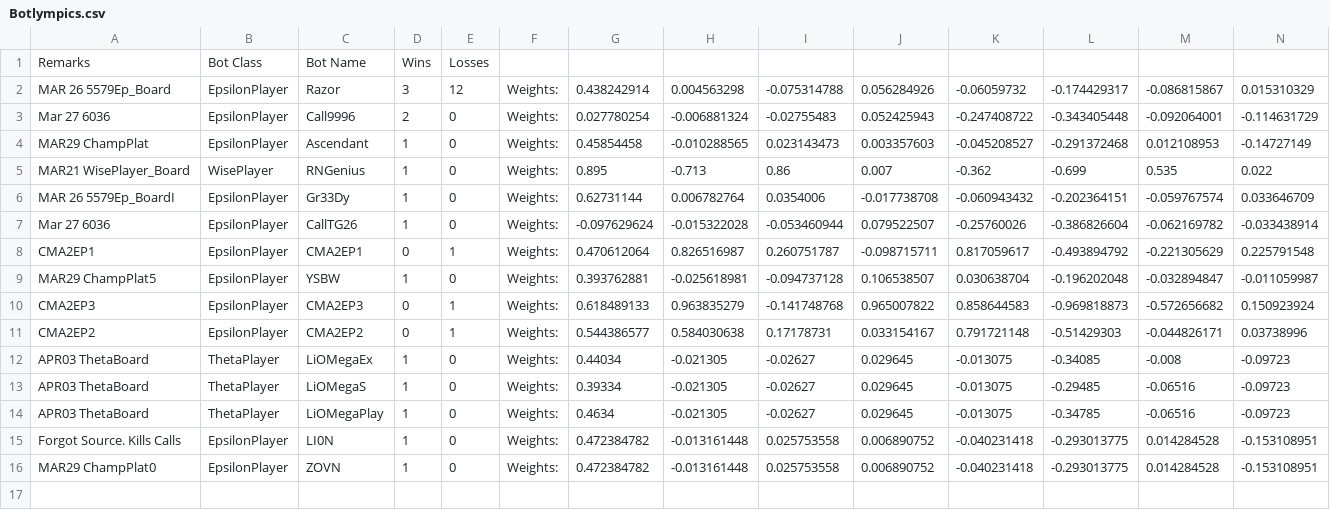
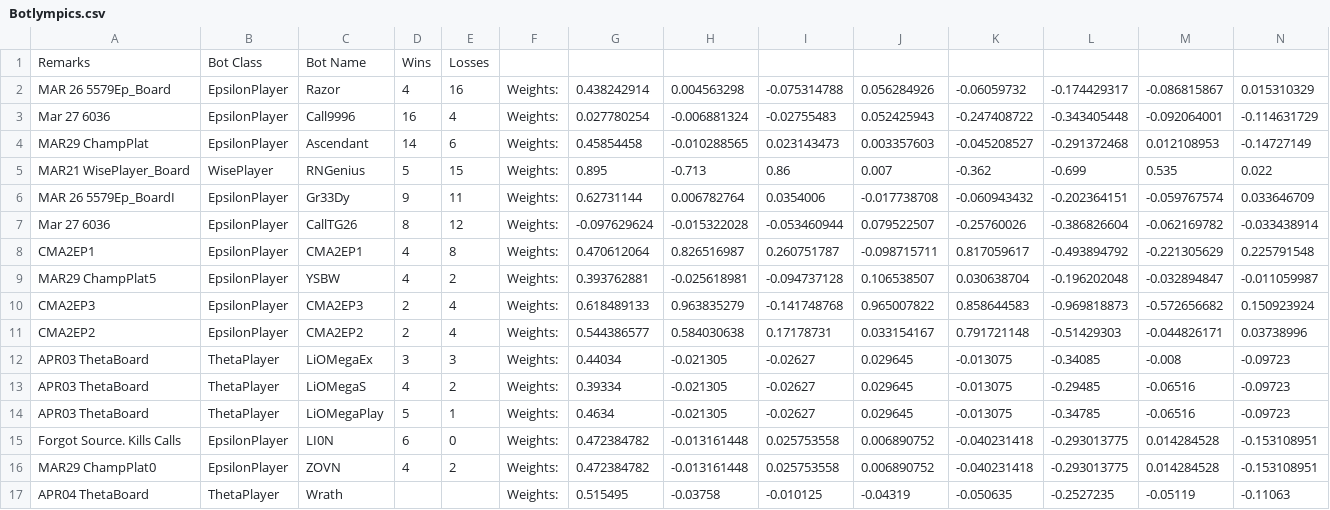
Before and after one commit to afterdusk/cs3243-poker-agent, a CSV file: agentboards/Botlympics.csv, drawn as a sheet; only a part is shown; rows hold the shown columns only; the diff names each change by its address in the sheet, - before the commit and + after, or states it on an @@ line.

Commit message:
Add new bot to botlympics and seed

```diff
--- a/agentboards/Botlympics.csv
+++ b/agentboards/Botlympics.csv
-D2: 3
+D2: 4
-E2: 12
+E2: 16
-D3: 2
+D3: 16
-E3: 0
+E3: 4
-D4: 1
+D4: 14
-E4: 0
+E4: 6
-D5: 1
+D5: 5
-E5: 0
+E5: 15
-D6: 1
+D6: 9
-E6: 0
+E6: 11
-D7: 1
+D7: 8
-E7: 0
+E7: 12
-D8: 0
+D8: 4
-E8: 1
+E8: 8
-D9: 1
+D9: 4
-E9: 0
+E9: 2
-D10:D11: 0
+D10:D11: 2
-E10:E11: 1
+E10:E11: 4
-D12: 1
+D12: 3
-E12: 0
+E12: 3
-D13: 1
+D13: 4
-E13: 0
+E13: 2
-D14: 1
+D14: 5
-E14: 0
+E14: 1
-D15: 1
+D15: 6
-D16: 1
+D16: 4
-E16: 0
+E16: 2
+row 17: APR04 ThetaBoard | ThetaPlayer | Wrath |  |  | Weights: | 0.515495 | -0.03758 | -0.010125 | -0.04319 | -0.050635 | -0.2527235 | -0.05119 | -0.11063
```
Also changed, not shown: 2 other files.
